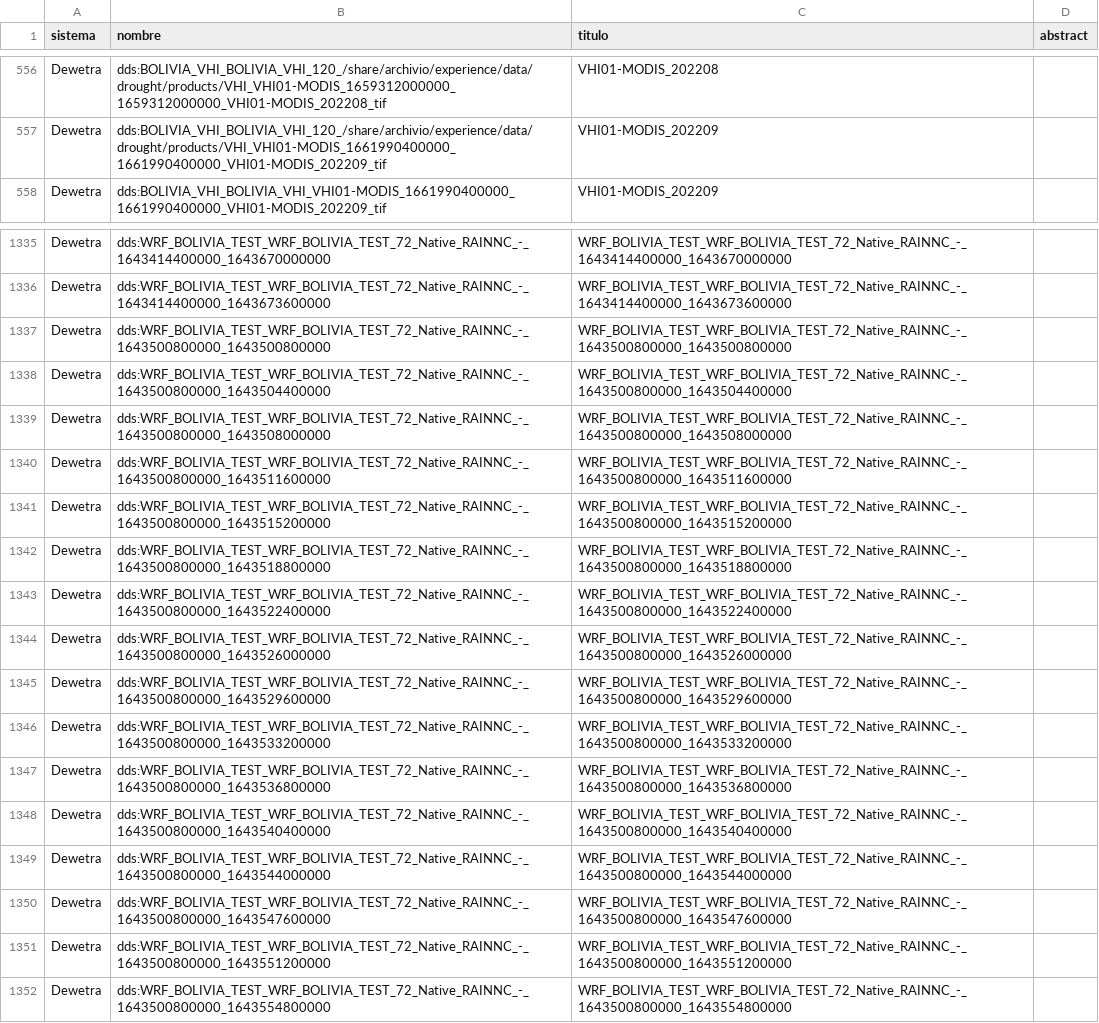
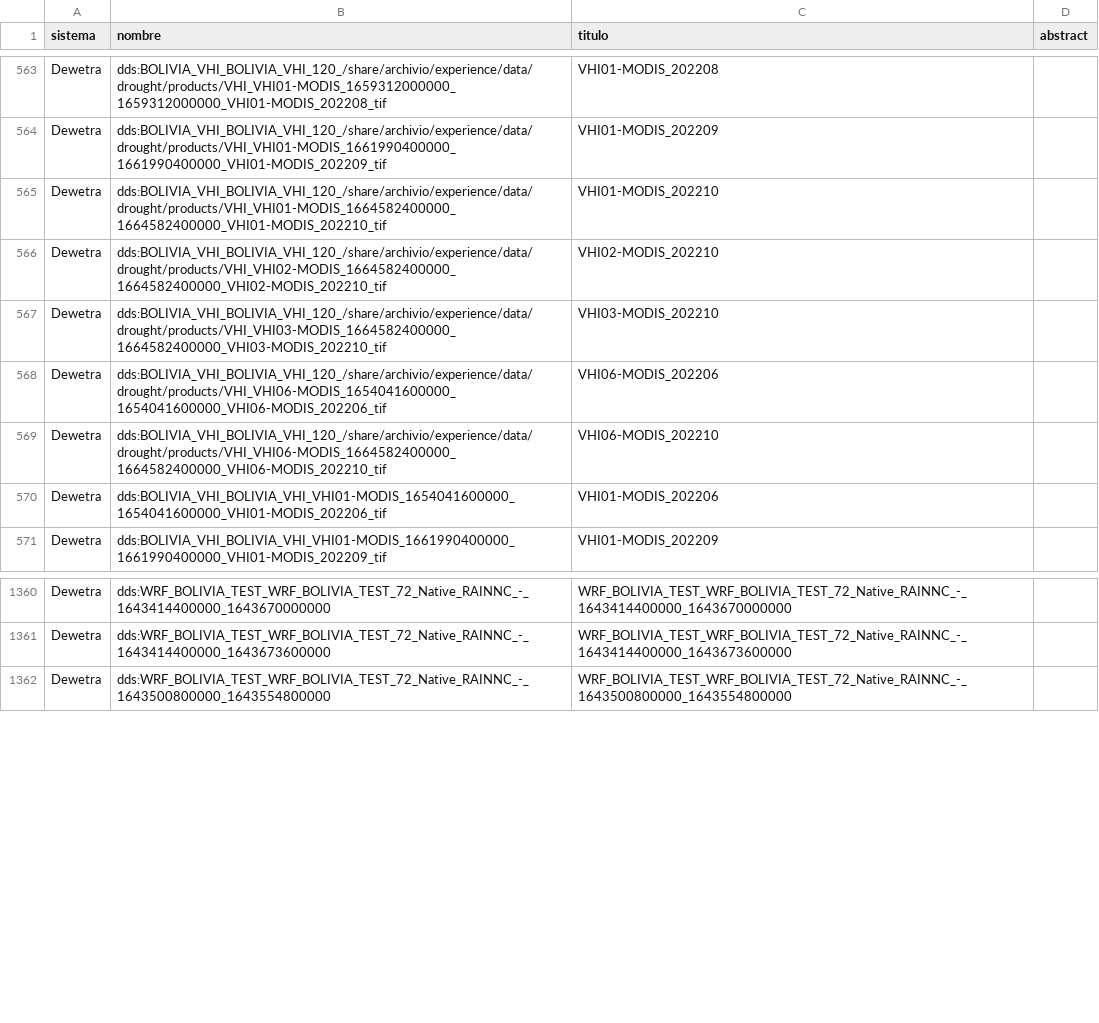
Before and after one commit to mauforonda/geodatos, a CSV file: geodatos_small.csv, drawn as a sheet; only a part is shown, gaps mark what is left out; the diff covers the shown part only.

```diff
--- a/geodatos_small.csv
+++ b/geodatos_small.csv
@@ -557,2 +564,8 @@ Dewetra,dds:BOLIVIA_VHI_BOLIVIA_VHI_120_/share/archivio/experience/data/drought/
 Dewetra,dds:BOLIVIA_VHI_BOLIVIA_VHI_120_/share/archivio/experience/data/drought/products/VHI_VHI01-MODIS_1661990400000_1661990400000_VHI01-MODIS_202209_tif,VHI01-MODIS_202209,
+Dewetra,dds:BOLIVIA_VHI_BOLIVIA_VHI_120_/share/archivio/experience/data/drought/products/VHI_VHI01-MODIS_1664582400000_1664582400000_VHI01-MODIS_202210_tif,VHI01-MODIS_202210,
+Dewetra,dds:BOLIVIA_VHI_BOLIVIA_VHI_120_/share/archivio/experience/data/drought/products/VHI_VHI02-MODIS_1664582400000_1664582400000_VHI02-MODIS_202210_tif,VHI02-MODIS_202210,
+Dewetra,dds:BOLIVIA_VHI_BOLIVIA_VHI_120_/share/archivio/experience/data/drought/products/VHI_VHI03-MODIS_1664582400000_1664582400000_VHI03-MODIS_202210_tif,VHI03-MODIS_202210,
+Dewetra,dds:BOLIVIA_VHI_BOLIVIA_VHI_120_/share/archivio/experience/data/drought/products/VHI_VHI06-MODIS_1654041600000_1654041600000_VHI06-MODIS_202206_tif,VHI06-MODIS_202206,
+Dewetra,dds:BOLIVIA_VHI_BOLIVIA_VHI_120_/share/archivio/experience/data/drought/products/VHI_VHI06-MODIS_1664582400000_1664582400000_VHI06-MODIS_202210_tif,VHI06-MODIS_202210,
+Dewetra,dds:BOLIVIA_VHI_BOLIVIA_VHI_VHI01-MODIS_1654041600000_1654041600000_VHI01-MODIS_202206_tif,VHI01-MODIS_202206,
 Dewetra,dds:BOLIVIA_VHI_BOLIVIA_VHI_VHI01-MODIS_1661990400000_1661990400000_VHI01-MODIS_202209_tif,VHI01-MODIS_202209,
@@ -1336,17 +1361,2 @@ Dewetra,dds:WRF_BOLIVIA_TEST_WRF_BOLIVIA_TEST_72_Native_RAINNC_-_1643414400000_1
 Dewetra,dds:WRF_BOLIVIA_TEST_WRF_BOLIVIA_TEST_72_Native_RAINNC_-_1643414400000_1643673600000,WRF_BOLIVIA_TEST_WRF_BOLIVIA_TEST_72_Native_RAINNC_-_1643414400000_1643673600000,
-Dewetra,dds:WRF_BOLIVIA_TEST_WRF_BOLIVIA_TEST_72_Native_RAINNC_-_1643500800000_1643500800000,WRF_BOLIVIA_TEST_WRF_BOLIVIA_TEST_72_Native_RAINNC_-_1643500800000_1643500800000,
-Dewetra,dds:WRF_BOLIVIA_TEST_WRF_BOLIVIA_TEST_72_Native_RAINNC_-_1643500800000_1643504400000,WRF_BOLIVIA_TEST_WRF_BOLIVIA_TEST_72_Native_RAINNC_-_1643500800000_1643504400000,
-Dewetra,dds:WRF_BOLIVIA_TEST_WRF_BOLIVIA_TEST_72_Native_RAINNC_-_1643500800000_1643508000000,WRF_BOLIVIA_TEST_WRF_BOLIVIA_TEST_72_Native_RAINNC_-_1643500800000_1643508000000,
-Dewetra,dds:WRF_BOLIVIA_TEST_WRF_BOLIVIA_TEST_72_Native_RAINNC_-_1643500800000_1643511600000,WRF_BOLIVIA_TEST_WRF_BOLIVIA_TEST_72_Native_RAINNC_-_1643500800000_1643511600000,
-Dewetra,dds:WRF_BOLIVIA_TEST_WRF_BOLIVIA_TEST_72_Native_RAINNC_-_1643500800000_1643515200000,WRF_BOLIVIA_TEST_WRF_BOLIVIA_TEST_72_Native_RAINNC_-_1643500800000_1643515200000,
-Dewetra,dds:WRF_BOLIVIA_TEST_WRF_BOLIVIA_TEST_72_Native_RAINNC_-_1643500800000_1643518800000,WRF_BOLIVIA_TEST_WRF_BOLIVIA_TEST_72_Native_RAINNC_-_1643500800000_1643518800000,
-Dewetra,dds:WRF_BOLIVIA_TEST_WRF_BOLIVIA_TEST_72_Native_RAINNC_-_1643500800000_1643522400000,WRF_BOLIVIA_TEST_WRF_BOLIVIA_TEST_72_Native_RAINNC_-_1643500800000_1643522400000,
-Dewetra,dds:WRF_BOLIVIA_TEST_WRF_BOLIVIA_TEST_72_Native_RAINNC_-_1643500800000_1643526000000,WRF_BOLIVIA_TEST_WRF_BOLIVIA_TEST_72_Native_RAINNC_-_1643500800000_1643526000000,
-Dewetra,dds:WRF_BOLIVIA_TEST_WRF_BOLIVIA_TEST_72_Native_RAINNC_-_1643500800000_1643529600000,WRF_BOLIVIA_TEST_WRF_BOLIVIA_TEST_72_Native_RAINNC_-_1643500800000_1643529600000,
-Dewetra,dds:WRF_BOLIVIA_TEST_WRF_BOLIVIA_TEST_72_Native_RAINNC_-_1643500800000_1643533200000,WRF_BOLIVIA_TEST_WRF_BOLIVIA_TEST_72_Native_RAINNC_-_1643500800000_1643533200000,
-Dewetra,dds:WRF_BOLIVIA_TEST_WRF_BOLIVIA_TEST_72_Native_RAINNC_-_1643500800000_1643536800000,WRF_BOLIVIA_TEST_WRF_BOLIVIA_TEST_72_Native_RAINNC_-_1643500800000_1643536800000,
-Dewetra,dds:WRF_BOLIVIA_TEST_WRF_BOLIVIA_TEST_72_Native_RAINNC_-_1643500800000_1643540400000,WRF_BOLIVIA_TEST_WRF_BOLIVIA_TEST_72_Native_RAINNC_-_1643500800000_1643540400000,
-Dewetra,dds:WRF_BOLIVIA_TEST_WRF_BOLIVIA_TEST_72_Native_RAINNC_-_1643500800000_1643544000000,WRF_BOLIVIA_TEST_WRF_BOLIVIA_TEST_72_Native_RAINNC_-_1643500800000_1643544000000,
-Dewetra,dds:WRF_BOLIVIA_TEST_WRF_BOLIVIA_TEST_72_Native_RAINNC_-_1643500800000_1643547600000,WRF_BOLIVIA_TEST_WRF_BOLIVIA_TEST_72_Native_RAINNC_-_1643500800000_1643547600000,
-Dewetra,dds:WRF_BOLIVIA_TEST_WRF_BOLIVIA_TEST_72_Native_RAINNC_-_1643500800000_1643551200000,WRF_BOLIVIA_TEST_WRF_BOLIVIA_TEST_72_Native_RAINNC_-_1643500800000_1643551200000,
 Dewetra,dds:WRF_BOLIVIA_TEST_WRF_BOLIVIA_TEST_72_Native_RAINNC_-_1643500800000_1643554800000,WRF_BOLIVIA_TEST_WRF_BOLIVIA_TEST_72_Native_RAINNC_-_1643500800000_1643554800000,
```
Also changed, not shown: 20 added rows and 11 removed rows elsewhere in this file, 1 other file.
